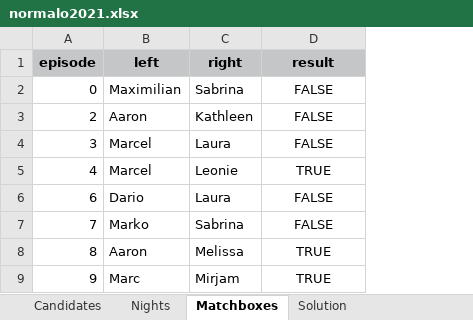
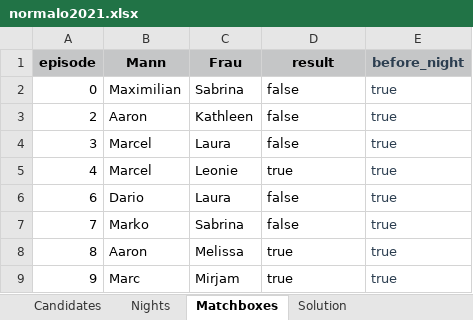
Before and after one commit to proxophy/aytogermany, an Excel workbook: data/normalo2021.xlsx, sheet Matchboxes, drawn as a sheet; values as stored, in another font and other column widths than the file's, no borders; the diff names each change by its address in the sheet, - before the commit and + after, or states it on an @@ line.

```diff
--- a/data/normalo2021.xlsx (sheet Matchboxes)
+++ b/data/normalo2021.xlsx (sheet Matchboxes)
+column E (before_night), rows 2-9: all true
-B1: left
+B1: Mann
-C1: right
+C1: Frau
-D2:D4 (result): FALSE
+D2:D4 (result): false
-D2:D9 alignment: center
+D2:D9 alignment: left
-D5 (result): TRUE
+D5 (result): true
-D6:D7 (result): FALSE
+D6:D7 (result): false
-D8:D9 (result): TRUE
+D8:D9 (result): true
```
Also changed, not shown: data/normalo2020.xlsx, data/normalo2022.xlsx, 22 other files.
